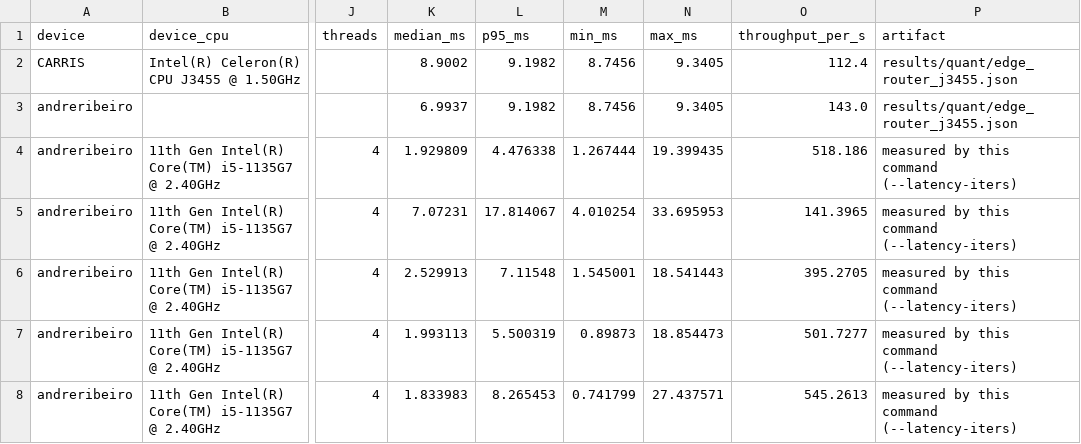
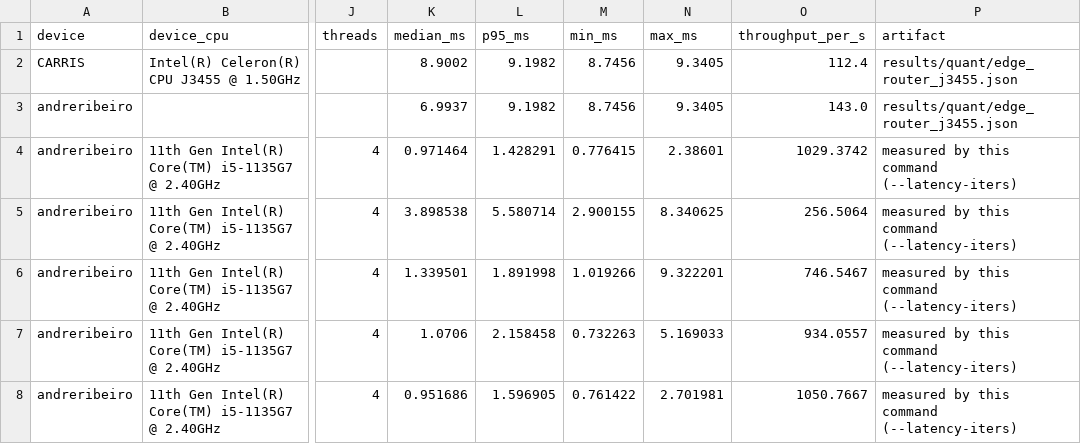
Before and after one commit to ATNoG/inMotion, a CSV file: results/quant/stats_latency.csv, drawn as a sheet; only a part is shown, gaps mark what is left out; the diff names each change by its address in the sheet, - before the commit and + after, or states it on an @@ line.

```diff
--- a/results/quant/stats_latency.csv
+++ b/results/quant/stats_latency.csv
-K4 (median_ms): 1.929809
+K4 (median_ms): 0.971464
-L4 (p95_ms): 4.476338
+L4 (p95_ms): 1.428291
-M4 (min_ms): 1.267444
+M4 (min_ms): 0.776415
-N4 (max_ms): 19.399435
+N4 (max_ms): 2.38601
-O4 (throughput_per_s): 518.186
+O4 (throughput_per_s): 1029.3742
-K5 (median_ms): 7.07231
+K5 (median_ms): 3.898538
-L5 (p95_ms): 17.814067
+L5 (p95_ms): 5.580714
-M5 (min_ms): 4.010254
+M5 (min_ms): 2.900155
-N5 (max_ms): 33.695953
+N5 (max_ms): 8.340625
-O5 (throughput_per_s): 141.3965
+O5 (throughput_per_s): 256.5064
-K6 (median_ms): 2.529913
+K6 (median_ms): 1.339501
-L6 (p95_ms): 7.11548
+L6 (p95_ms): 1.891998
-M6 (min_ms): 1.545001
+M6 (min_ms): 1.019266
-N6 (max_ms): 18.541443
+N6 (max_ms): 9.322201
-O6 (throughput_per_s): 395.2705
+O6 (throughput_per_s): 746.5467
-K7 (median_ms): 1.993113
+K7 (median_ms): 1.0706
-L7 (p95_ms): 5.500319
+L7 (p95_ms): 2.158458
-M7 (min_ms): 0.89873
+M7 (min_ms): 0.732263
-N7 (max_ms): 18.854473
+N7 (max_ms): 5.169033
-O7 (throughput_per_s): 501.7277
+O7 (throughput_per_s): 934.0557
-K8 (median_ms): 1.833983
+K8 (median_ms): 0.951686
-L8 (p95_ms): 8.265453
+L8 (p95_ms): 1.596905
-M8 (min_ms): 0.741799
+M8 (min_ms): 0.761422
-N8 (max_ms): 27.437571
+N8 (max_ms): 2.701981
-O8 (throughput_per_s): 545.2613
+O8 (throughput_per_s): 1050.7667
```
Also changed, not shown: results/quant/stats_accuracy.csv, results/quant/stats_layers.csv, 14 other files.
